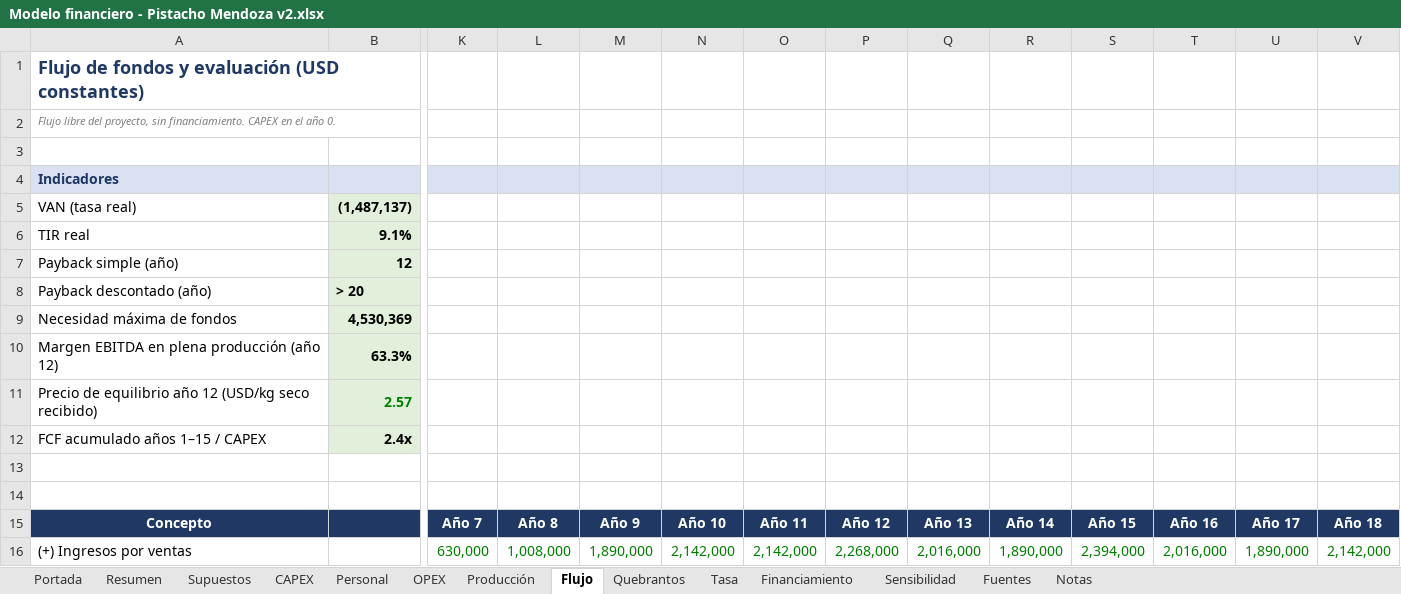
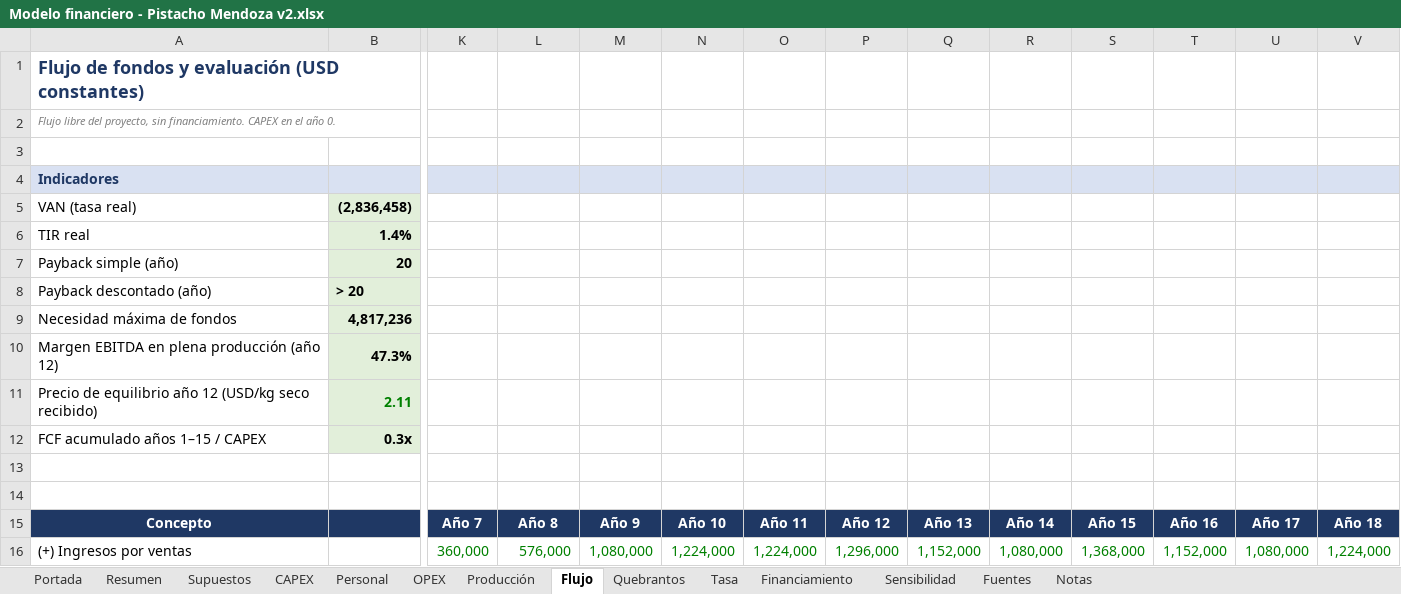
Before and after one commit to Emilialandgrebe/tesis-maestria, an Excel workbook: data/referencia/Modelo financiero - Pistacho Mendoza v2.xlsx, sheet Flujo, drawn as a sheet; only a part is shown, gaps mark what is left out; values as stored, in another font and other column widths than the file's, no borders; the diff covers the shown part only; the diff names each change by its address in the sheet, - before the commit and + after, or states it on an @@ line.

```diff
--- a/data/referencia/Modelo financiero - Pistacho Mendoza v2.xlsx (sheet Flujo)
+++ b/data/referencia/Modelo financiero - Pistacho Mendoza v2.xlsx (sheet Flujo)
-B5: (1,487,137)
+B5: (2,836,458)
-B6: 9.1%
+B6: 1.4%
-B7: 12
+B7: 20
-B9: 4,530,369
+B9: 4,817,236
-B10: 63.3%
+B10: 47.3%
-B11: 2.57
+B11: 2.11
-B12: 2.4x
+B12: 0.3x
-K16: 630,000
+K16: 360,000
-L16: 1,008,000
+L16: 576,000
-M16: 1,890,000
+M16: 1,080,000
-N16: 2,142,000
+N16: 1,224,000
-O16: 2,142,000
+O16: 1,224,000
-P16: 2,268,000
+P16: 1,296,000
-Q16: 2,016,000
+Q16: 1,152,000
-R16: 1,890,000
+R16: 1,080,000
-S16: 2,394,000
+S16: 1,368,000
-T16: 2,016,000
+T16: 1,152,000
-U16: 1,890,000
+U16: 1,080,000
-V16: 2,142,000
+V16: 1,224,000
```
Also changed, not shown: 158 edited cells elsewhere in this sheet, sheet Sensibilidad, sheet Producción, sheet Quebrantos, sheet OPEX, sheet Supuestos, sheet Resumen, 2 more sheets, charts or pictures, 26 other files.
